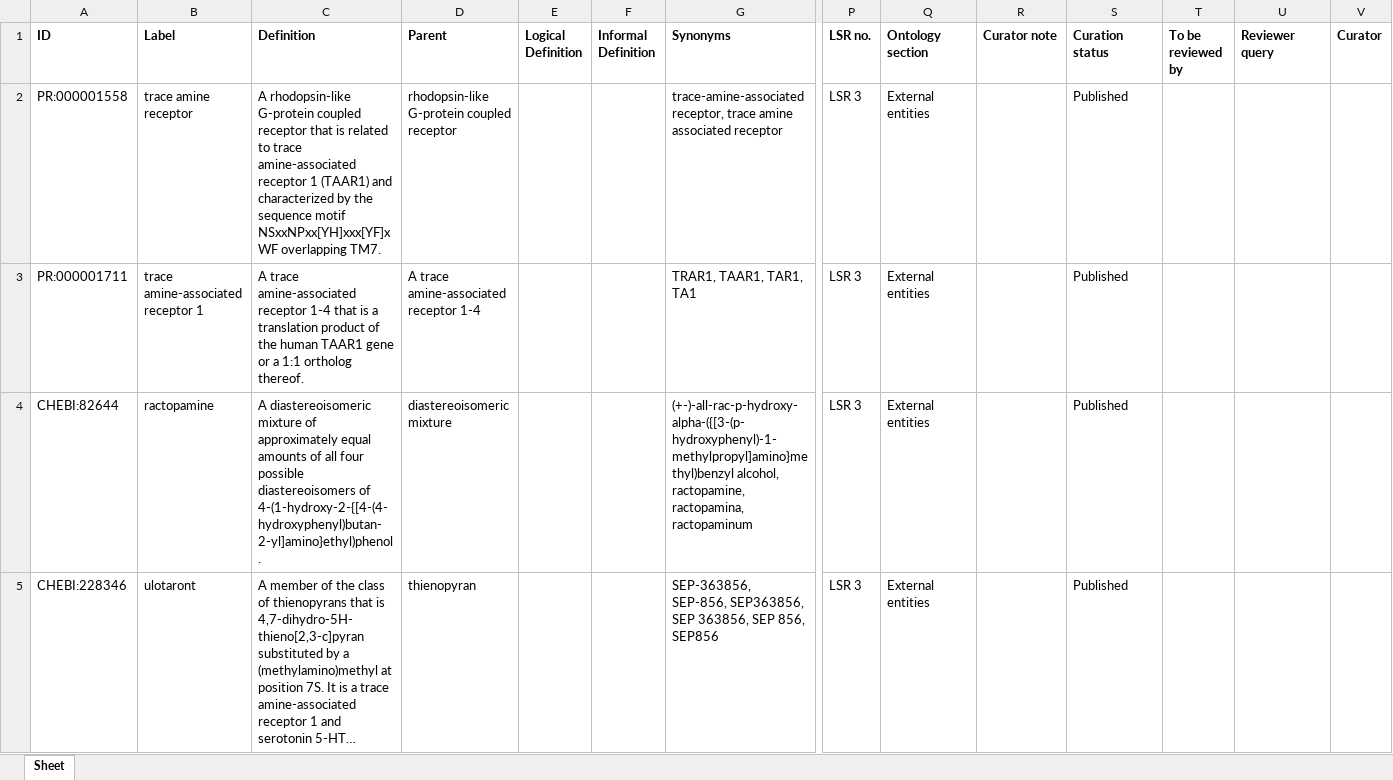
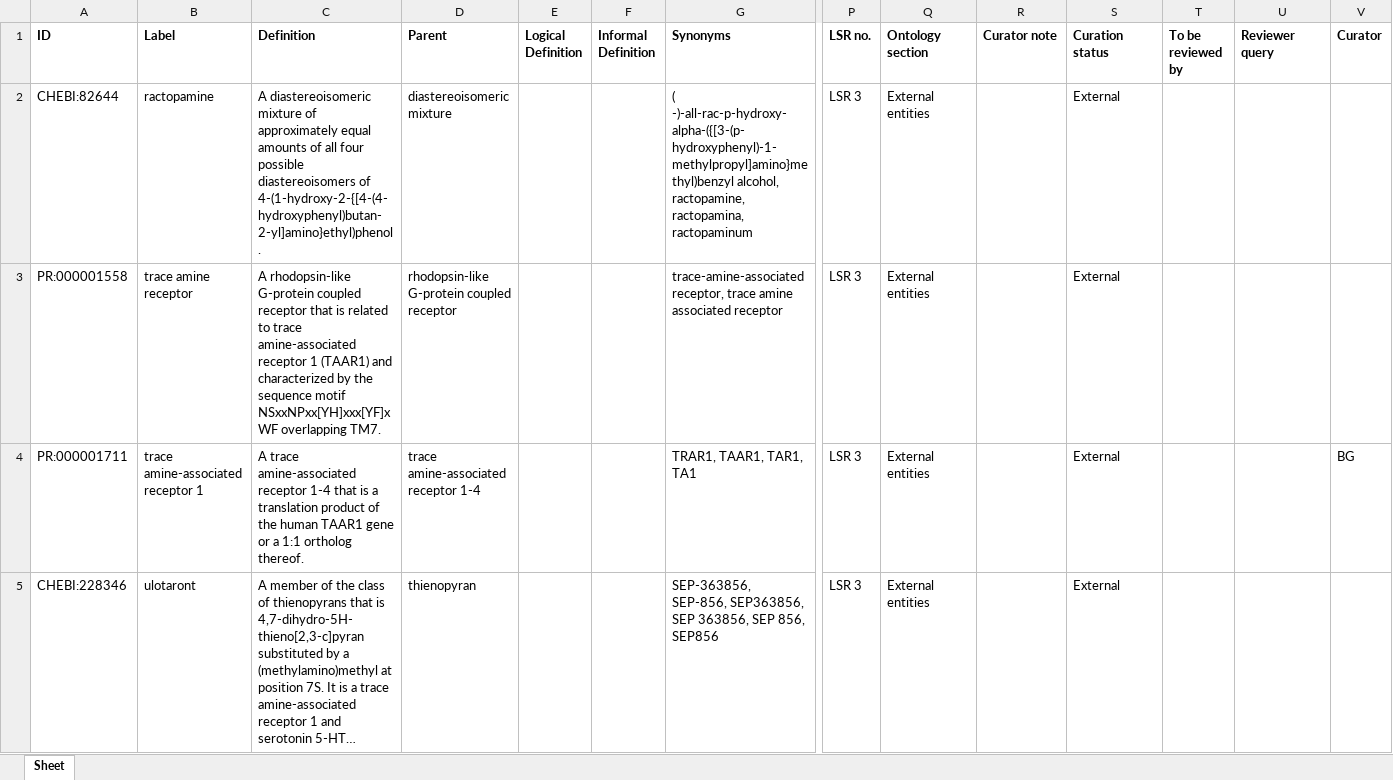
Before and after one commit to galenos-project/mental-health-ontology, an Excel workbook: Non-GMHO entities mapped to LSRs/Non-GMHO entities mapped to LSRs.xlsx, sheet Sheet, drawn as a sheet; only a part is shown, gaps mark what is left out; long unchanged cells end in …; values as stored, in another font and other column widths than the file's, no borders; conditional formats not drawn; removed rows and columns are numbered as before the commit, all else as after; rows hold the shown columns only; the diff names each change by its address in the sheet, - before the commit and + after, or states it on an @@ line.

Commit message:
Updating Non-GMHO entities mapped to LSRs.xlsx

```diff
--- a/Non-GMHO entities mapped to LSRs/Non-GMHO entities mapped to LSRs.xlsx (sheet Sheet)
+++ b/Non-GMHO entities mapped to LSRs/Non-GMHO entities mapped to LSRs.xlsx (sheet Sheet)
+row 2: CHEBI:82644 | ractopamine | A diastereoisomeric mixture of approximately equal amounts of all four possible diastereoisomers of 4-(1-hydroxy-2-{[4-(4-hydroxyphenyl)butan-2-yl]amino}ethyl)phenol. | diastereoisomeric mixture |  |  | ( -)-all-rac-p-hydroxy-alpha-({[3-(p-hydroxyphenyl)-1-methylpropyl]amino}methyl)benzyl alcohol, ractopamine, ractopamina, ractopaminum | LSR 3 | External entities |  | External
-S3:S4 (Curation status): Published
+S3:S4 (Curation status): External
-D4 (Parent): A trace amine-associated receptor 1-4
+D4 (Parent): trace amine-associated receptor 1-4
-V4 (Curator): (empty)
+V4 (Curator): BG
-row 4: CHEBI:82644 | ractopamine | A diastereoisomeric mixture of approximately equal amounts of all four possible diastereoisomers of 4-(1-hydroxy-2-{[4-(4-hydroxyphenyl)butan-2-yl]amino}ethyl)phenol. | diastereoisomeric mixture |  |  | (+-)-all-rac-p-hydroxy-alpha-({[3-(p-hydroxyphenyl)-1-methylpropyl]amino}methyl)benzyl alcohol, ractopamine, ractopamina, ractopaminum | LSR 3 | External entities |  | Published
-S5 (Curation status): Published
+S5 (Curation status): External
```
